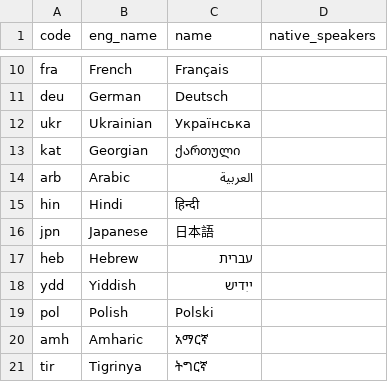
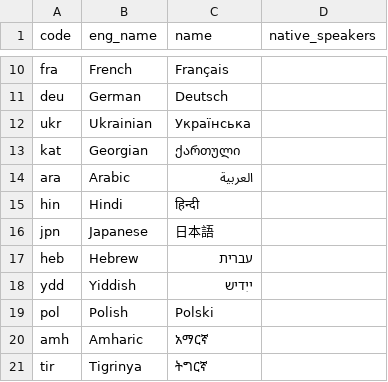
Before and after one commit to greyblake/whatlang-rs, a CSV file: misc/supported_languages.csv, drawn as a sheet; only a part is shown, gaps mark what is left out.

```diff
--- a/misc/supported_languages.csv
+++ b/misc/supported_languages.csv
@@ -13,3 +13,3 @@ ukr,Ukrainian,Українська,
 kat,Georgian,ქართული,
-arb,Arabic,العربية,
+ara,Arabic,العربية,
 hin,Hindi,हिन्दी,
```
Also changed, not shown: 5 other files.
